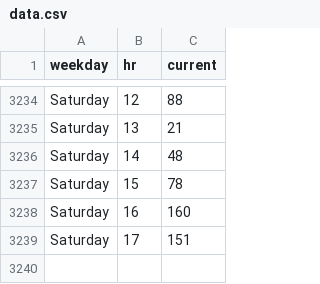
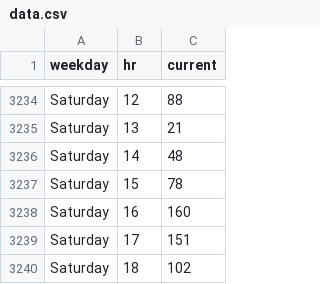
Before and after one commit to thning/swim, a CSV file: data.csv, drawn as a sheet; only a part is shown, gaps mark what is left out.

Commit message:
daily crawl

```diff
--- a/data.csv
+++ b/data.csv
@@ -3239 +3239,2 @@ Saturday,16,160
 Saturday,17,151
+Saturday,18,102
```
